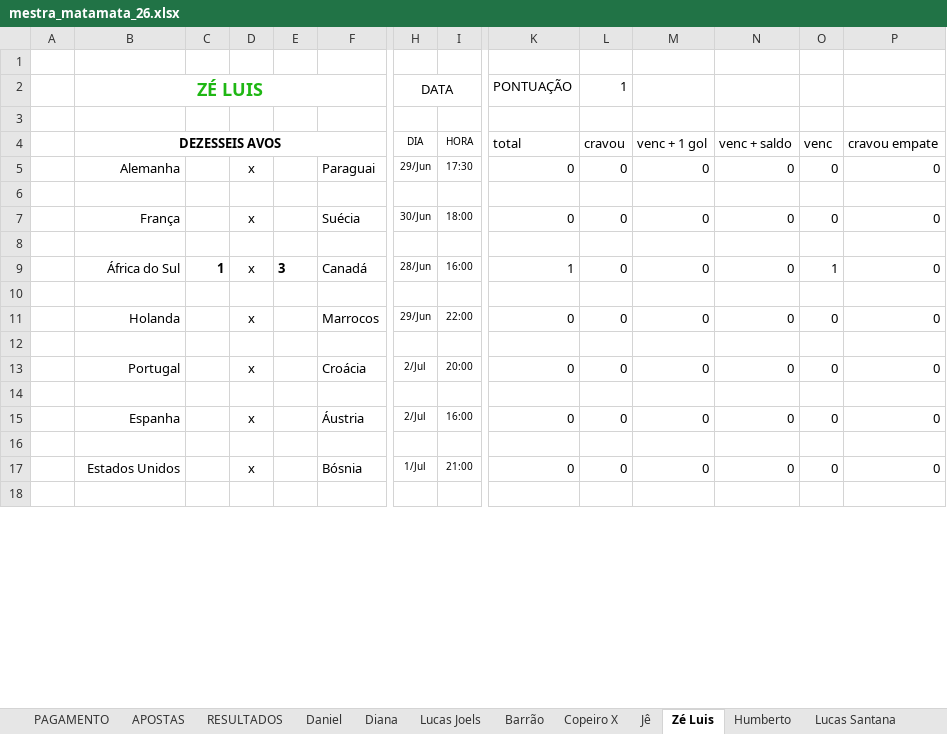
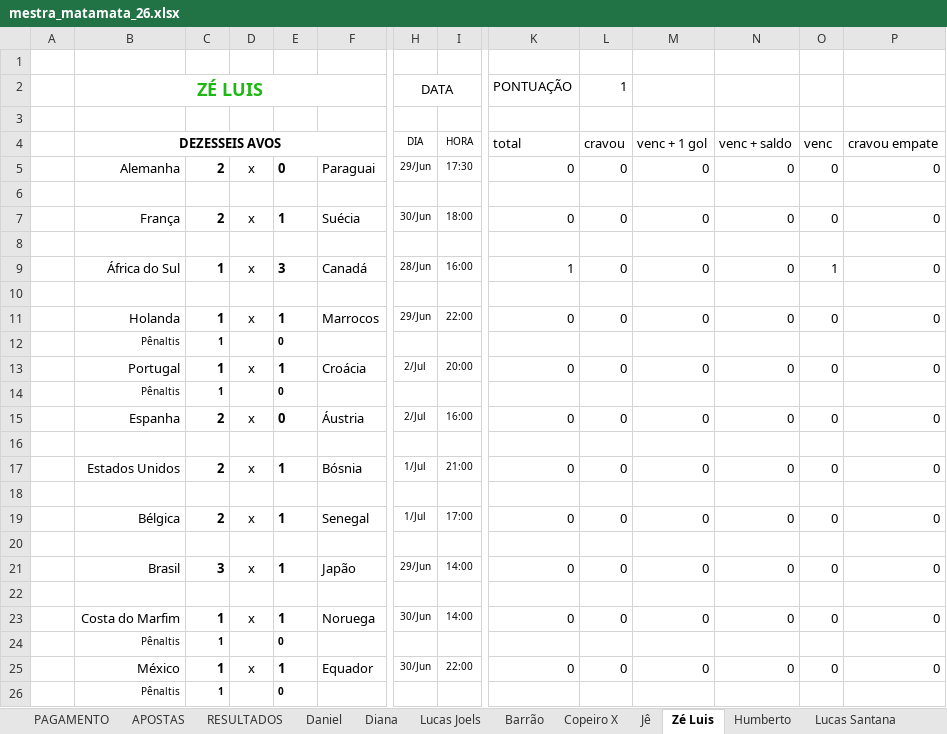
Before and after one commit to dhersz/zebolao26, an Excel workbook: mestra_matamata_26.xlsx, sheet Zé Luis, drawn as a sheet; only a part is shown, gaps mark what is left out; values as stored, in another font and other column widths than the file's, no borders; addresses are those after the commit; rows hold the shown columns only; the diff covers the shown part only; the diff names each change by its address in the sheet, - before the commit and + after, or states it on an @@ line.

Commit message:
palpites

```diff
--- a/mestra_matamata_26.xlsx (sheet Zé Luis)
+++ b/mestra_matamata_26.xlsx (sheet Zé Luis)
-C5: (empty)
+C5: 2
-E5: (empty)
+E5: 0
-C7: (empty)
+C7: 2
-E7: (empty)
+E7: 1
-C11: (empty)
+C11: 1
-E11: (empty)
+E11: 1
+row 12:  | Pênaltis | 1 |  | 0
+row 13:  | Portugal | 1 | x | 1 | Croácia | 2/Jul | 20:00 | 0 | 0 | 0 | 0 | 0 | 0
+row 14:  | Pênaltis | 1 |  | 0
+row 15:  | Espanha | 2 | x | 0 | Áustria | 2/Jul | 16:00 | 0 | 0 | 0 | 0 | 0 | 0
-B17 (DEZESSEIS AVOS): Portugal
+B17 (DEZESSEIS AVOS): Estados Unidos
-C17: (empty)
+C17: 2
-E17: (empty)
+E17: 1
-F17: Croácia
+F17: Bósnia
-H17 (DIA): 2/Jul
+H17 (DIA): 1/Jul
-I17 (HORA): 20:00
+I17 (HORA): 21:00
-B19 (DEZESSEIS AVOS): Espanha
+B19 (DEZESSEIS AVOS): Bélgica
-C19: (empty)
+C19: 2
-E19: (empty)
+E19: 1
-F19: Áustria
+F19: Senegal
-H19 (DIA): 2/Jul
+H19 (DIA): 1/Jul
-I19 (HORA): 16:00
+I19 (HORA): 17:00
-B21 (DEZESSEIS AVOS): Estados Unidos
+B21 (DEZESSEIS AVOS): Brasil
-C21: (empty)
+C21: 3
-E21: (empty)
+E21: 1
-F21: Bósnia
+F21: Japão
-H21 (DIA): 1/Jul
+H21 (DIA): 29/Jun
-I21 (HORA): 21:00
+I21 (HORA): 14:00
+row 23:  | Costa do Marfim | 1 | x | 1 | Noruega | 30/Jun | 14:00 | 0 | 0 | 0 | 0 | 0 | 0
+row 24:  | Pênaltis | 1 |  | 0
+row 25:  | México | 1 | x | 1 | Equador | 30/Jun | 22:00 | 0 | 0 | 0 | 0 | 0 | 0
+row 26:  | Pênaltis | 1 |  | 0
```
Also changed, not shown: 8 removed rows and 24 edited cells elsewhere in this sheet, sheet Humberto, sheet Jê, formulas that keep their value.
